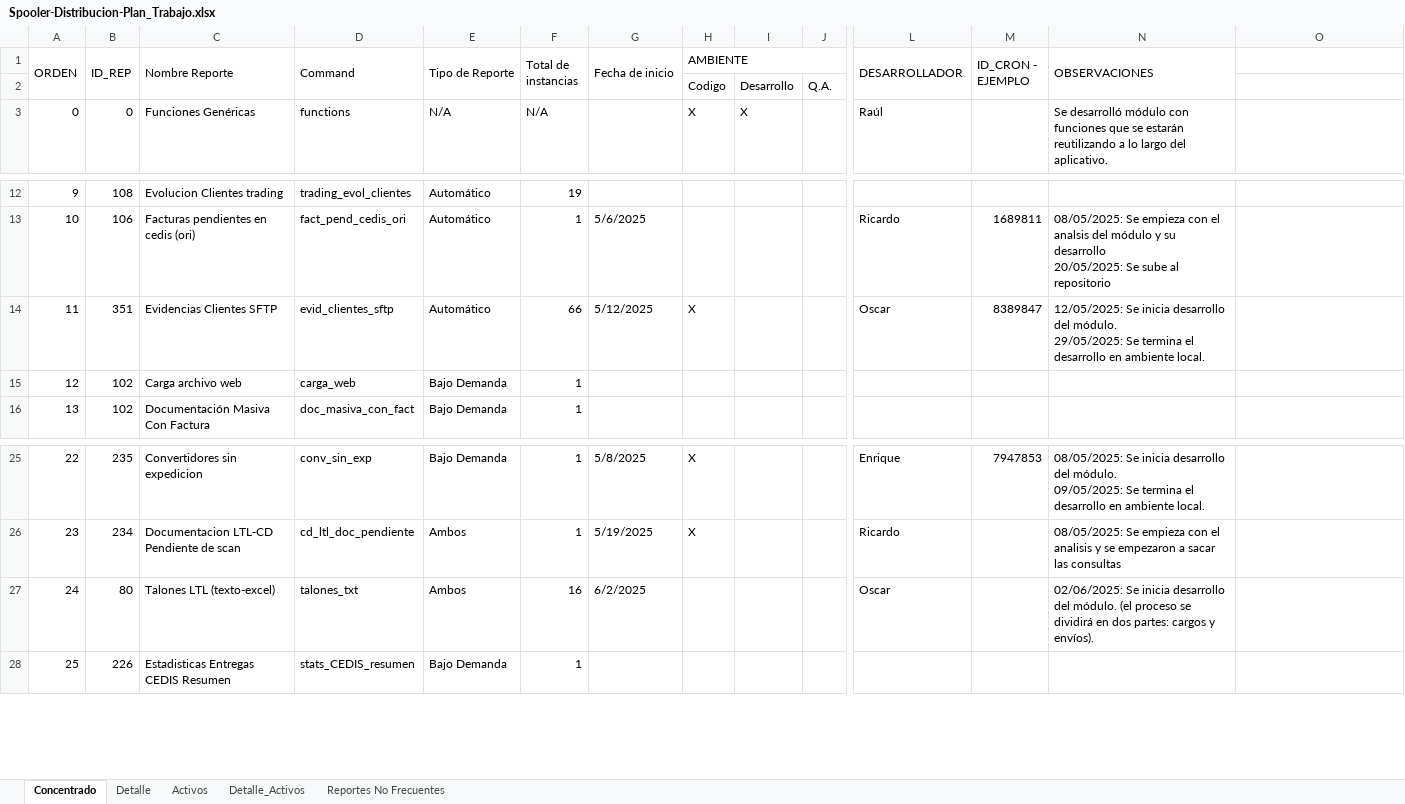
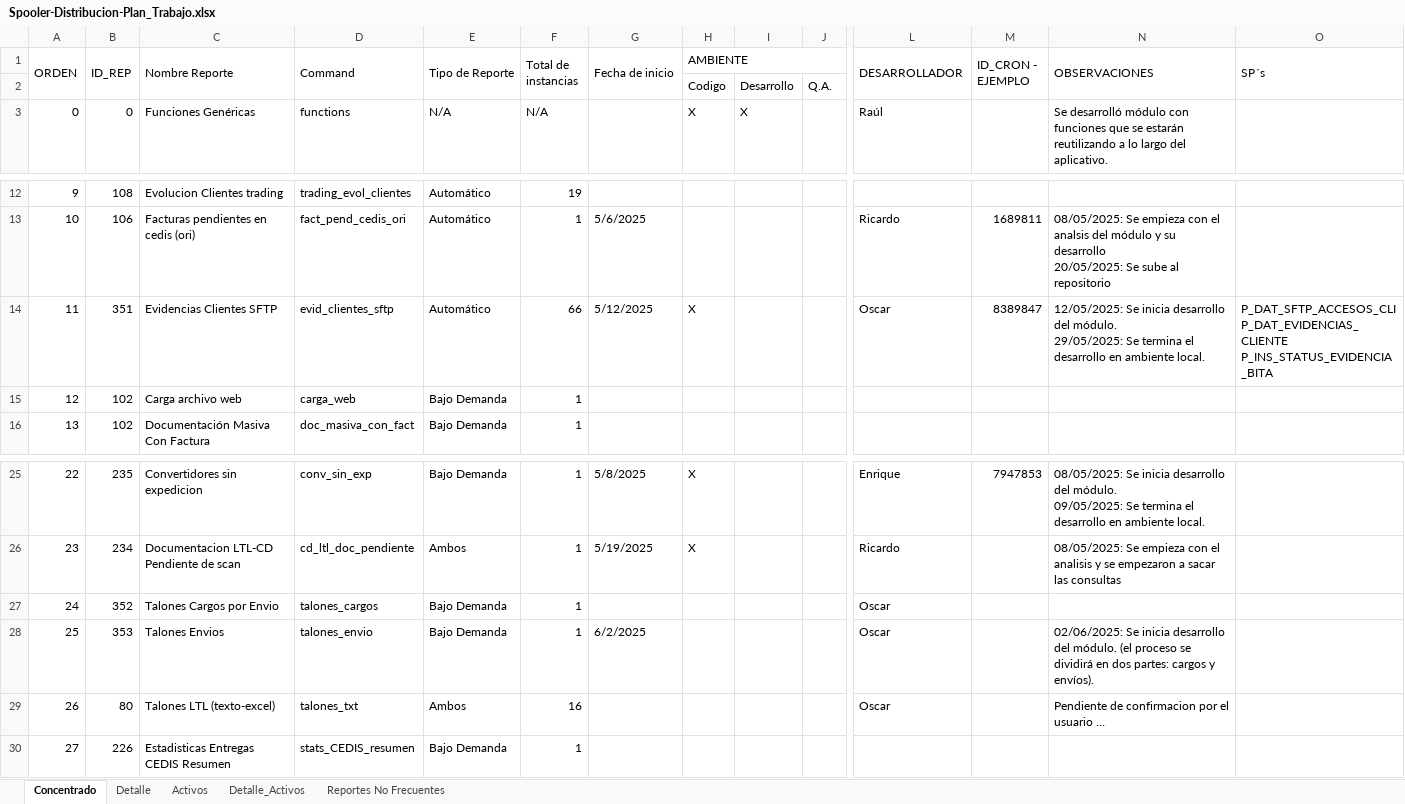
Before and after one commit to EnrikeMendez/migracion_spooler, an Excel workbook: 00-Documentacion/Spooler-Distribucion-Plan_Trabajo.xlsx, sheet Concentrado, drawn as a sheet; only a part is shown, gaps mark what is left out; values as stored, in another font and other column widths than the file's, no cell formats; addresses are those after the commit; rows hold the shown columns only; ↵ is a line break in a cell; the diff names each change by its address in the sheet, - before the commit and + after, or states it on an @@ line.

Commit message:
Se agrega columna para incluir los SP implementados en cada modulo migrado
Se divide en 3 procesos independientes Talones Excel - TXT

```diff
--- a/00-Documentacion/Spooler-Distribucion-Plan_Trabajo.xlsx (sheet Concentrado)
+++ b/00-Documentacion/Spooler-Distribucion-Plan_Trabajo.xlsx (sheet Concentrado)
-O1: (empty)
+O1: SP´s
+O1:O2 merged
-O14 (SP´s): (empty)
+O14 (SP´s): P_DAT_SFTP_ACCESOS_CLI ↵ P_DAT_EVIDENCIAS_CLIENTE ↵ P_INS_STATUS_EVIDENCIA_BITA
+row 27: 24 | 352 | Talones Cargos por Envio | talones_cargos | Bajo Demanda | 1 |  |  |  |  | Oscar
+row 28: 25 | 353 | Talones Envios | talones_envio | Bajo Demanda | 1 | 6/2/2025 |  |  |  | Oscar |  | 02/06/2025: Se inicia desarrollo del módulo. (el proceso se dividirá en dos partes: cargos y envíos).
@@ column A (ORDEN) renumbered from row 29 down @@
-G29 (Fecha de inicio): 6/2/2025
+G29 (Fecha de inicio): (empty)
-N29 (OBSERVACIONES): 02/06/2025: Se inicia desarrollo del módulo. (el proceso se dividirá en dos partes: cargos y envíos).
+N29 (OBSERVACIONES): Pendiente de confirmacion por el usuario …
```
Also changed, not shown: cell formats, formulas that keep their value.
